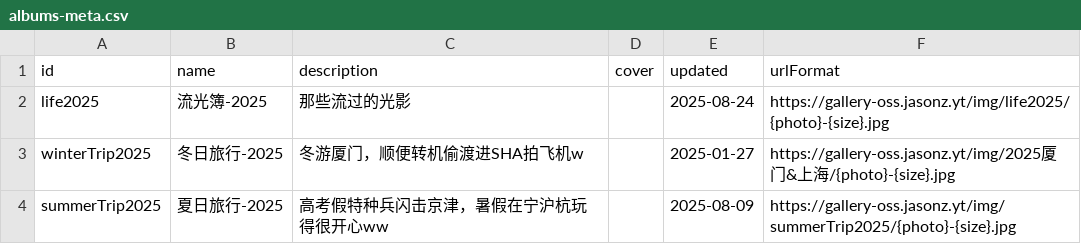
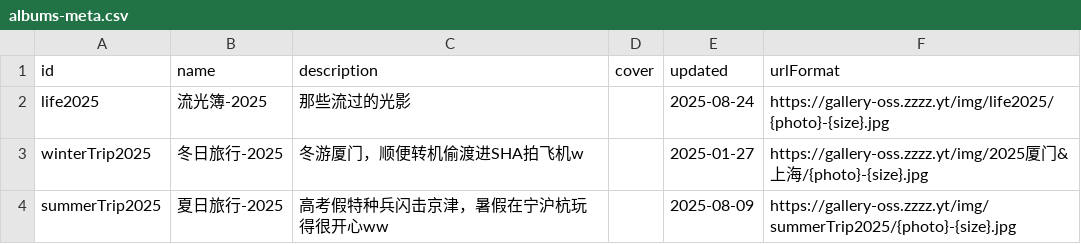
Before and after one commit to Jasonzyt/gallery, a CSV file: content/albums-meta.csv, drawn as a sheet.

Commit message:
chore: update domain

```diff
--- a/content/albums-meta.csv
+++ b/content/albums-meta.csv
@@ -1,4 +1,4 @@
 id;name;description;cover;updated;urlFormat
-life2025;流光簿-2025;那些流过的光影;;2025-08-24;https://gallery-oss.jasonz.yt/img/life2025/{photo}-{size}.jpg
-winterTrip2025;冬日旅行-2025;冬游厦门，顺便转机偷渡进SHA拍飞机w;;2025-01-27;https://gallery-oss.jasonz.yt/img/2025厦门&上海/{photo}-{size}.jpg
-summerTrip2025;夏日旅行-2025;高考假特种兵闪击京津，暑假在宁沪杭玩得很开心ww;;2025-08-09;https://gallery-oss.jasonz.yt/img/summerTrip2025/{photo}-{size}.jpg
+life2025;流光簿-2025;那些流过的光影;;2025-08-24;https://gallery-oss.zzzz.yt/img/life2025/{photo}-{size}.jpg
+winterTrip2025;冬日旅行-2025;冬游厦门，顺便转机偷渡进SHA拍飞机w;;2025-01-27;https://gallery-oss.zzzz.yt/img/2025厦门&上海/{photo}-{size}.jpg
+summerTrip2025;夏日旅行-2025;高考假特种兵闪击京津，暑假在宁沪杭玩得很开心ww;;2025-08-09;https://gallery-oss.zzzz.yt/img/summerTrip2025/{photo}-{size}.jpg
```
